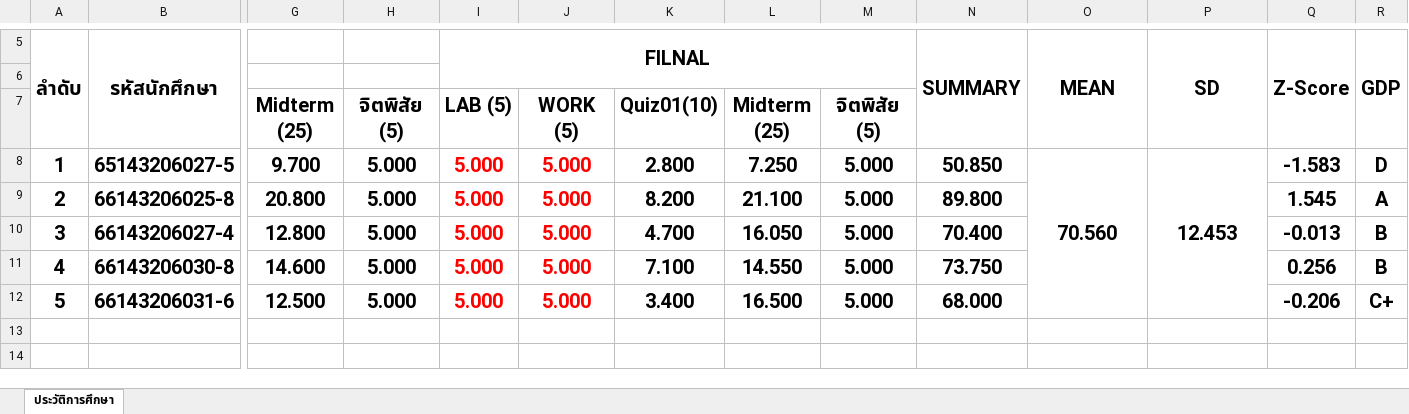
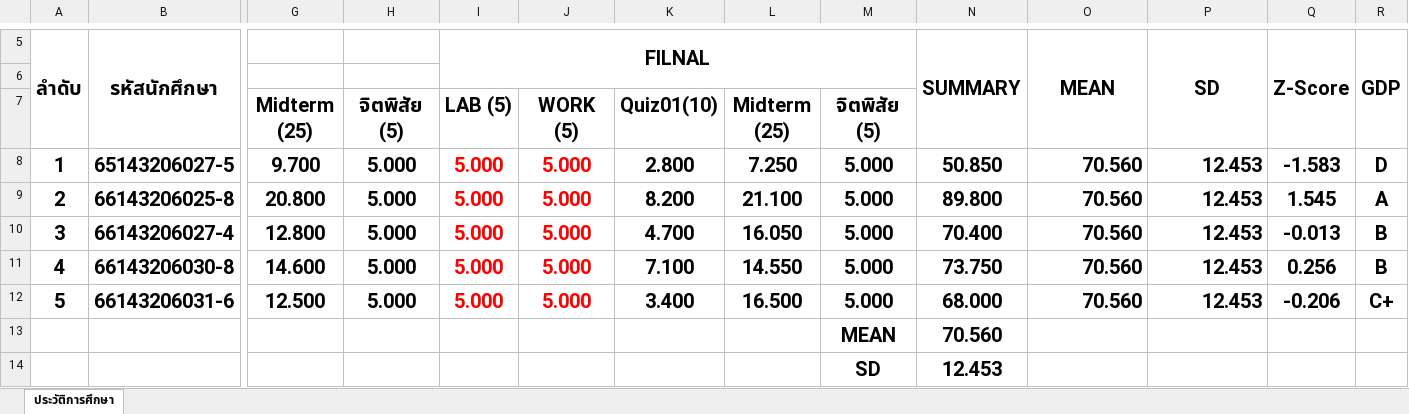
Before and after one commit to KungLobster69/WORK, an Excel workbook: RMUTL_WORK/Teaching work/2025/เทอม_01/ENGCE306_Web Programming_การเขียนโปรแกรมบนเว็บ/SCORE_306.xlsx, sheet ประวัติการศึกษา, drawn as a sheet; only a part is shown, gaps mark what is left out; values as stored, in another font and other column widths than the file's, no borders; removed rows and columns are numbered as before the commit, all else as after; rows hold the shown columns only; the diff names each change by its address in the sheet, - before the commit and + after, or states it on an @@ line.

```diff
--- a/RMUTL_WORK/Teaching work/2025/เทอม_01/ENGCE306_Web Programming_การเขียนโปรแกรมบนเว็บ/SCORE_306.xlsx (sheet ประวัติการศึกษา)
+++ b/RMUTL_WORK/Teaching work/2025/เทอม_01/ENGCE306_Web Programming_การเขียนโปรแกรมบนเว็บ/SCORE_306.xlsx (sheet ประวัติการศึกษา)
-O8:P8 alignment: center
+O8:P8 alignment: right
-O8:O12 merged
-P8:P12 merged
-O9:O12: (empty)
+O9:O12: 70.560
-P9:P12: (empty)
+P9:P12: 12.453
+row 13:  |  |  |  |  |  |  |  | MEAN | 70.560
+row 14:  |  |  |  |  |  |  |  | SD | 12.453
```
Also changed, not shown: formulas that keep their value, RMUTL_WORK/Teaching work/2025/เทอม_01/ENGCC304_Computer Programming_การเขียนโปรแกรมคอมพิวเตอร์/SCORE_304.xlsx.
